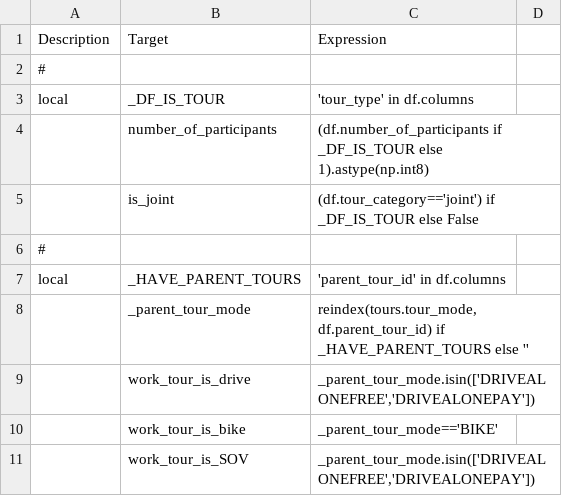
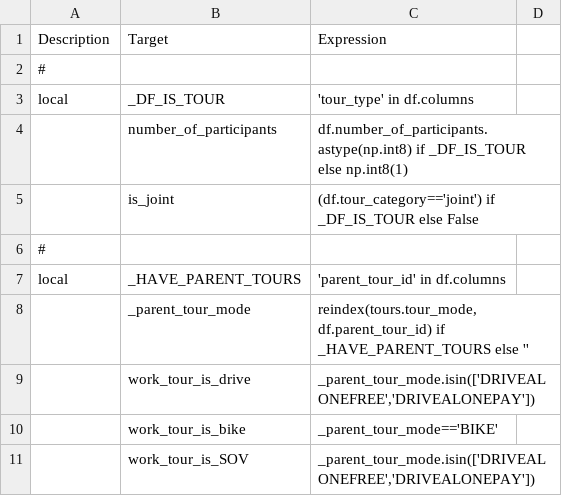
Before and after one commit to LBNL-UCB-STI/activitysim-configs-sfbay, a CSV file: configs/tour_mode_choice_annotate_choosers_preprocessor.csv, drawn as a sheet; only a part is shown.

```diff
--- a/configs/tour_mode_choice_annotate_choosers_preprocessor.csv
+++ b/configs/tour_mode_choice_annotate_choosers_preprocessor.csv
@@ -3,3 +3,3 @@ Description,Target,Expression
 local,_DF_IS_TOUR,'tour_type' in df.columns
-,number_of_participants,(df.number_of_participants if _DF_IS_TOUR else 1).astype(np.int8)
+,number_of_participants,df.number_of_participants.astype(np.int8) if _DF_IS_TOUR else np.int8(1)
 ,is_joint,(df.tour_category=='joint') if _DF_IS_TOUR else False
```
Also changed, not shown: configs_extended/tour_mode_choice_annotate_choosers_preprocessor.csv.
